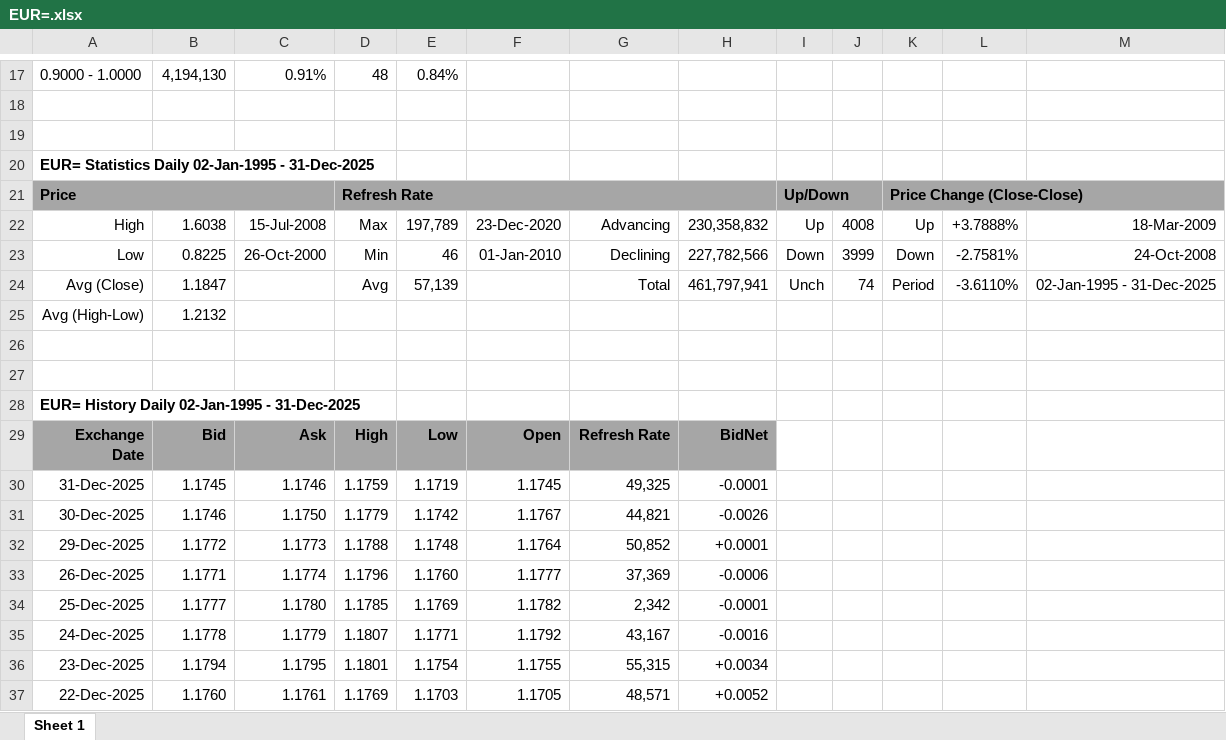
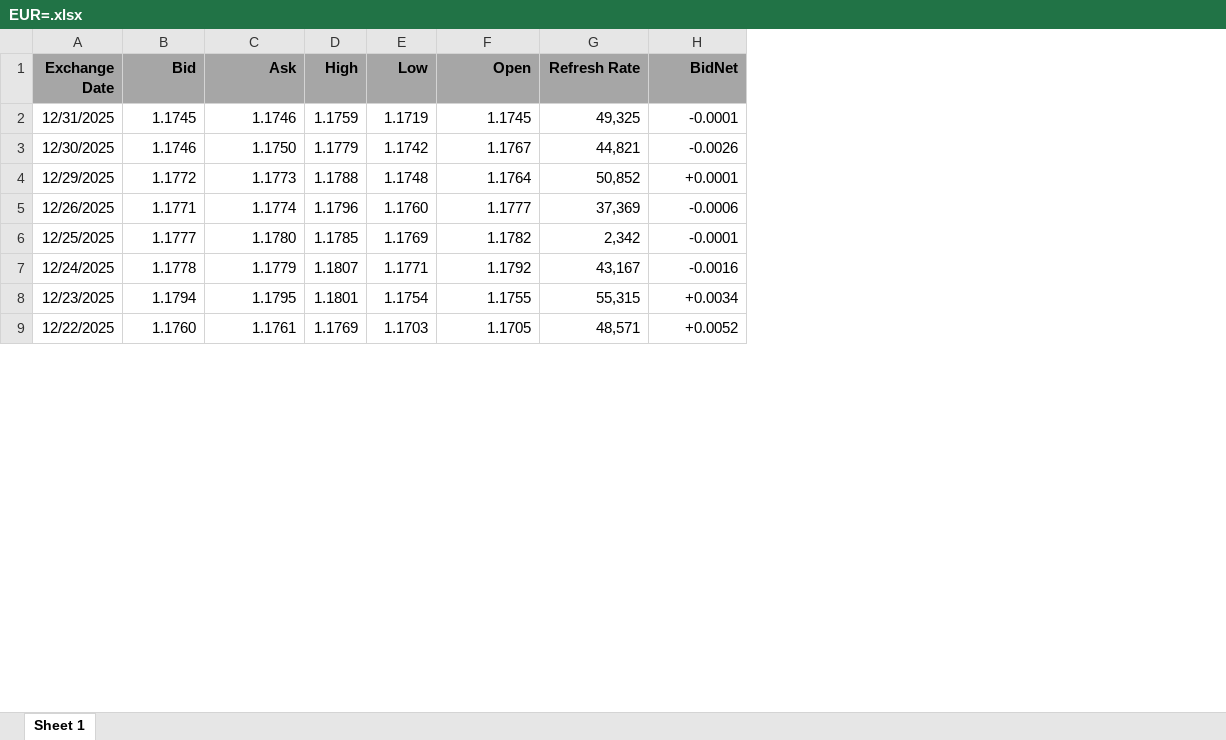
Before and after one commit to dvdbaggio/Mixed-Frequency-Forecasting, an Excel workbook: Dataset/Macro/EUR=.xlsx, sheet Sheet 1, drawn as a sheet; only a part is shown, gaps mark what is left out; values as stored, in another font and other column widths than the file's, no borders; removed rows and columns are numbered as before the commit, all else as after; the diff covers the shown part only; the diff names each change by its address in the sheet, - before the commit and + after, or states it on an @@ line.

Commit message:
macro indicators analysis wip

```diff
--- a/Dataset/Macro/EUR=.xlsx (sheet Sheet 1)
+++ b/Dataset/Macro/EUR=.xlsx (sheet Sheet 1)
-column A (Exchange Date), rows 30-37: 31-Dec-2025 | 30-Dec-2025 | 29-Dec-2025 | 26-Dec-2025 | 25-Dec-2025 | 24-Dec-2025 | 23-Dec-2025 | 22-Dec-2025
+column A (Exchange Date), rows 2-9: 12/31/2025 | 12/30/2025 | 12/29/2025 | 12/26/2025 | 12/25/2025 | 12/24/2025 | 12/23/2025 | 12/22/2025
-column I, empty
-column J, empty
-column K, empty
-column L, empty
-column M, empty
-row 17: 0.9000 - 1.0000 | 4,194,130 | 0.91% | 48 | 0.84%
-row 18: (empty)
-row 19: (empty)
-row 20: EUR= Statistics Daily 02-Jan-1995 - 31-Dec-2025
-row 21: Price |  |  | Refresh Rate |  |  |  |  | Up/Down |  | Price Change (Close-Close)
-row 22: High | 1.6038 | 15-Jul-2008 | Max | 197,789 | 23-Dec-2020 | Advancing | 230,358,832 | Up | 4008 | Up | +3.7888% | 18-Mar-2009
-row 23: Low | 0.8225 | 26-Oct-2000 | Min | 46 | 01-Jan-2010 | Declining | 227,782,566 | Down | 3999 | Down | -2.7581% | 24-Oct-2008
-row 24: Avg (Close) | 1.1847 |  | Avg | 57,139 |  | Total | 461,797,941 | Unch | 74 | Period | -3.6110% | 02-Jan-1995 - 31-Dec-2025
-row 25: Avg (High-Low) | 1.2132
-row 26: (empty)
-row 27: (empty)
-row 28: EUR= History Daily 02-Jan-1995 - 31-Dec-2025
```
Also changed, not shown: 16 removed rows elsewhere in this sheet, 5 other files.
